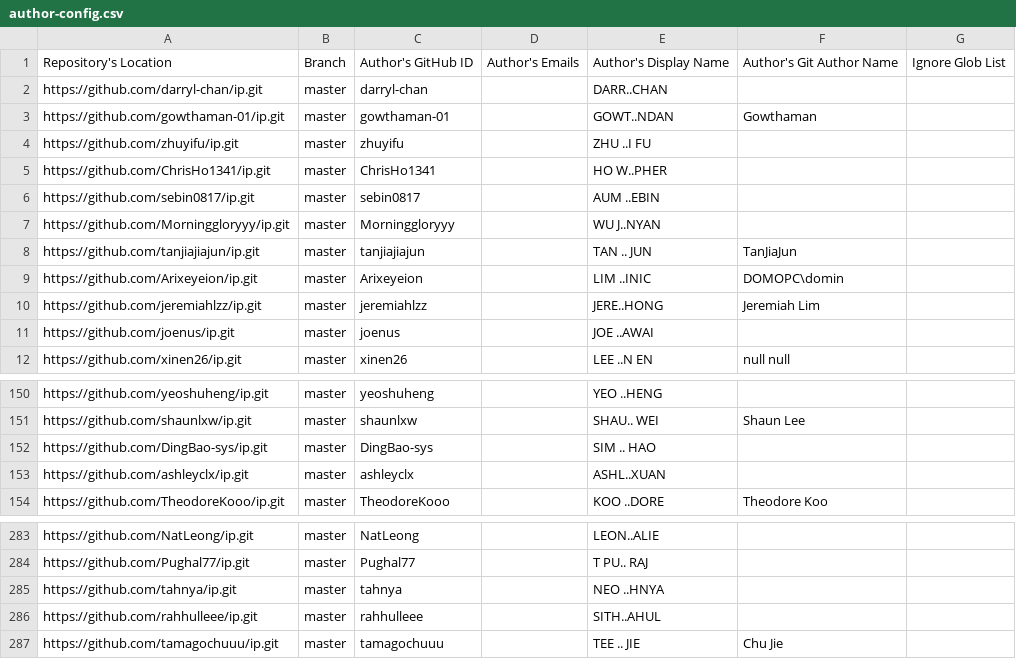
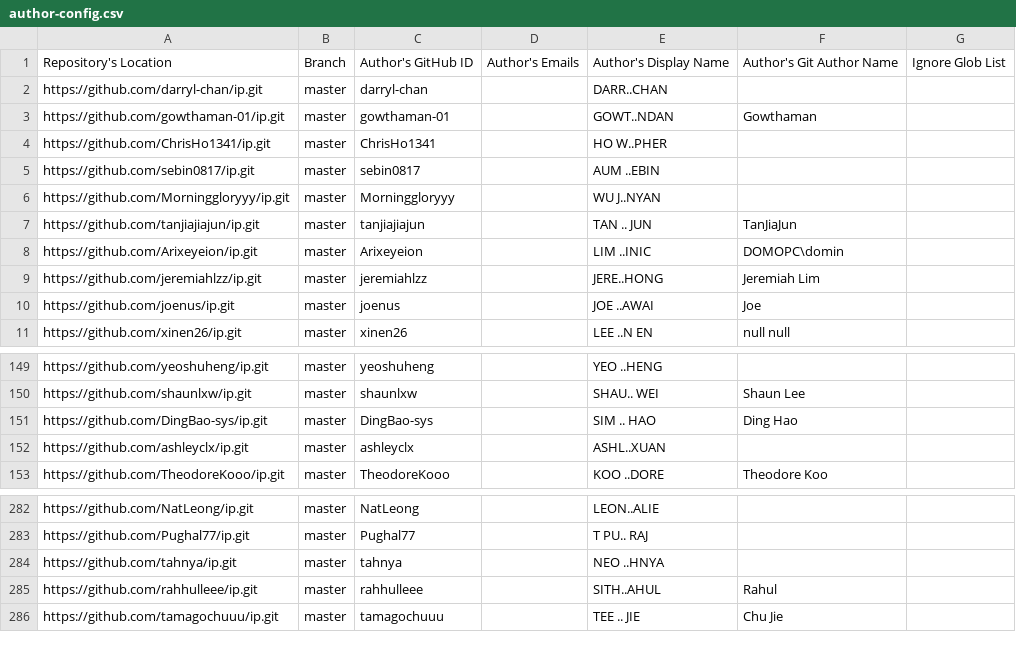
Before and after one commit to nus-cs2103-AY2324S2/ip-dashboard, a CSV file: configs/author-config.csv, drawn as a sheet; only a part is shown, gaps mark what is left out.

```diff
--- a/configs/author-config.csv
+++ b/configs/author-config.csv
@@ -3,3 +3,2 @@ https://github.com/darryl-chan/ip.git,master,darryl-chan,,DARR..CHAN,,
 https://github.com/gowthaman-01/ip.git,master,gowthaman-01,,GOWT..NDAN,Gowthaman,
-https://github.com/zhuyifu/ip.git,master,zhuyifu,,ZHU ..I FU,,
 https://github.com/ChrisHo1341/ip.git,master,ChrisHo1341,,HO W..PHER,,
@@ -10,3 +9,3 @@ https://github.com/Arixeyeion/ip.git,master,Arixeyeion,,LIM ..INIC,DOMOPC\domin,
 https://github.com/jeremiahlzz/ip.git,master,jeremiahlzz,,JERE..HONG,Jeremiah Lim,
-https://github.com/joenus/ip.git,master,joenus,,JOE ..AWAI,,
+https://github.com/joenus/ip.git,master,joenus,,JOE ..AWAI,Joe,
 https://github.com/xinen26/ip.git,master,xinen26,,LEE ..N EN,null null,
@@ -151,3 +150,3 @@ https://github.com/yeoshuheng/ip.git,master,yeoshuheng,,YEO ..HENG,,
 https://github.com/shaunlxw/ip.git,master,shaunlxw,,SHAU.. WEI,Shaun Lee,
-https://github.com/DingBao-sys/ip.git,master,DingBao-sys,,SIM .. HAO,,
+https://github.com/DingBao-sys/ip.git,master,DingBao-sys,,SIM .. HAO,Ding Hao,
 https://github.com/ashleyclx/ip.git,master,ashleyclx,,ASHL..XUAN,,
@@ -285,3 +284,3 @@ https://github.com/Pughal77/ip.git,master,Pughal77,,T PU.. RAJ,,
 https://github.com/tahnya/ip.git,master,tahnya,,NEO ..HNYA,,
-https://github.com/rahhulleee/ip.git,master,rahhulleee,,SITH..AHUL,,
+https://github.com/rahhulleee/ip.git,master,rahhulleee,,SITH..AHUL,Rahul,
 https://github.com/tamagochuuu/ip.git,master,tamagochuuu,,TEE .. JIE,Chu Jie,
```
Also changed, not shown: configs/repo-config.csv.
